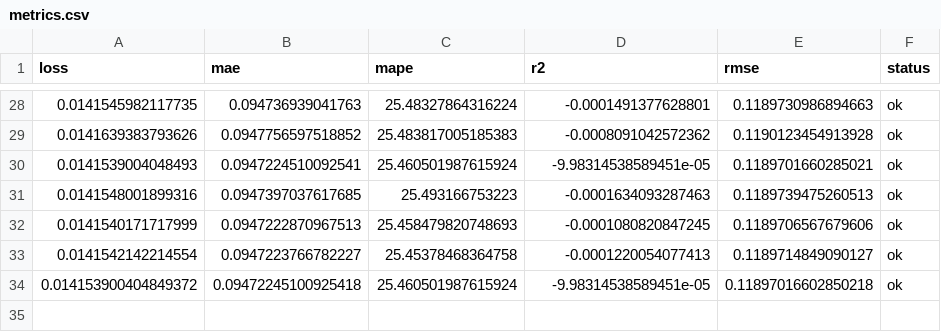
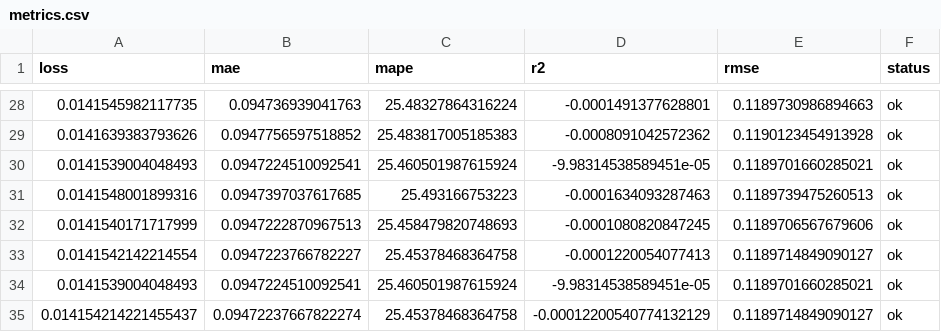
Before and after one commit to autobotsmlops/project, a CSV file: metrics.csv, drawn as a sheet; only a part is shown, gaps mark what is left out.

```diff
--- a/metrics.csv
+++ b/metrics.csv
@@ -33,2 +33,3 @@ loss,mae,mape,r2,rmse,status
 0.0141542142214554,0.0947223766782227,25.45378468364758,-0.0001220054077413,0.1189714849090127,ok
-0.014153900404849372,0.09472245100925418,25.460501987615924,-9.98314538589451e-05,0.11897016602850218,ok
+0.0141539004048493,0.0947224510092541,25.460501987615924,-9.98314538589451e-05,0.1189701660285021,ok
+0.014154214221455437,0.09472237667822274,25.45378468364758,-0.00012200540774132129,0.1189714849090127,ok
```
